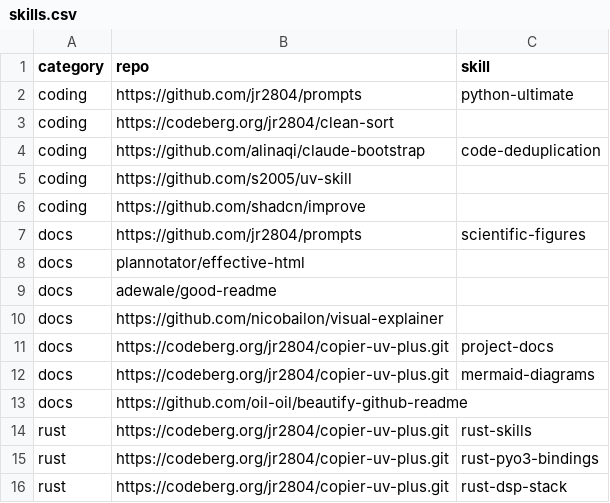
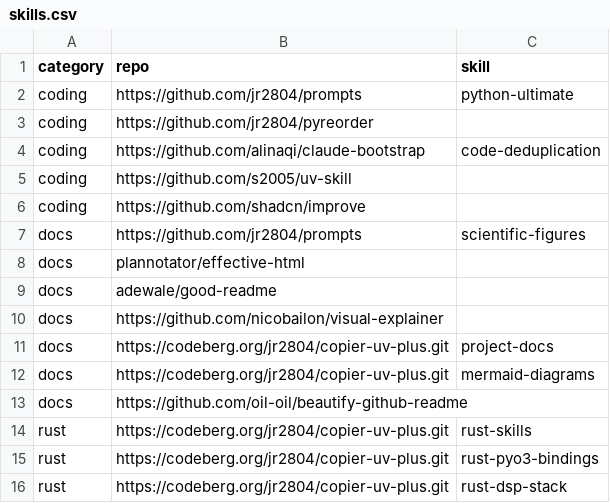
Before and after one commit to jr2804/g191-filter, a CSV file: .config/mise/data/skills.csv, drawn as a sheet.

Commit message:
🔧 chore(format): replace clean-sort with pyreorder

```diff
--- a/.config/mise/data/skills.csv
+++ b/.config/mise/data/skills.csv
@@ -2,3 +2,3 @@ category,repo,skill
 coding,https://github.com/jr2804/prompts,python-ultimate
-coding,https://codeberg.org/jr2804/clean-sort,
+coding,https://github.com/jr2804/pyreorder,
 coding,https://github.com/alinaqi/claude-bootstrap,code-deduplication
```
Also changed, not shown: 6 other files.
